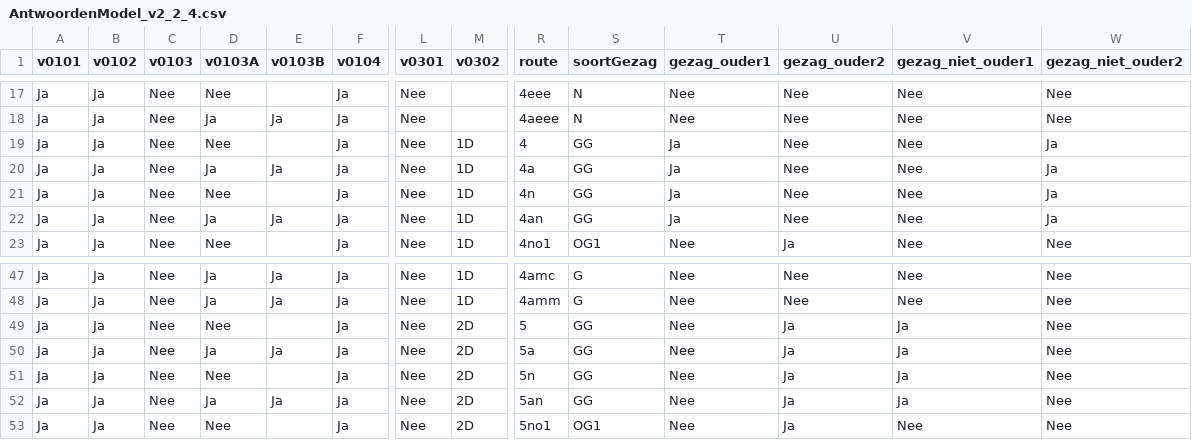
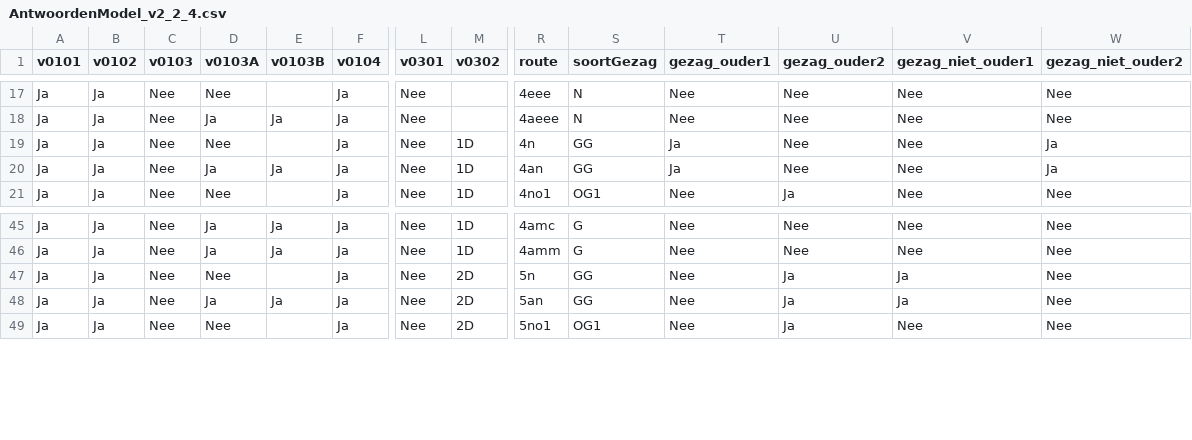
Before and after one commit to BRP-API/haal-centraal-gezag, a CSV file: src/main/resources/AntwoordenModel_v2_2_4.csv, drawn as a sheet; only a part is shown, gaps mark what is left out; rows hold the shown columns only; the diff names each change by its address in the sheet, - before the commit and + after, or states it on an @@ line.

Commit message:
262 refactor: remove unused route

```diff
--- a/src/main/resources/AntwoordenModel_v2_2_4.csv
+++ b/src/main/resources/AntwoordenModel_v2_2_4.csv
-row 19: Ja | Ja | Nee | Nee |  | Ja | Nee | 1D | 4 | GG | Ja | Nee | Nee | Ja
-row 20: Ja | Ja | Nee | Ja | Ja | Ja | Nee | 1D | 4a | GG | Ja | Nee | Nee | Ja
-row 49: Ja | Ja | Nee | Nee |  | Ja | Nee | 2D | 5 | GG | Nee | Ja | Ja | Nee
-row 50: Ja | Ja | Nee | Ja | Ja | Ja | Nee | 2D | 5a | GG | Nee | Ja | Ja | Nee
```
